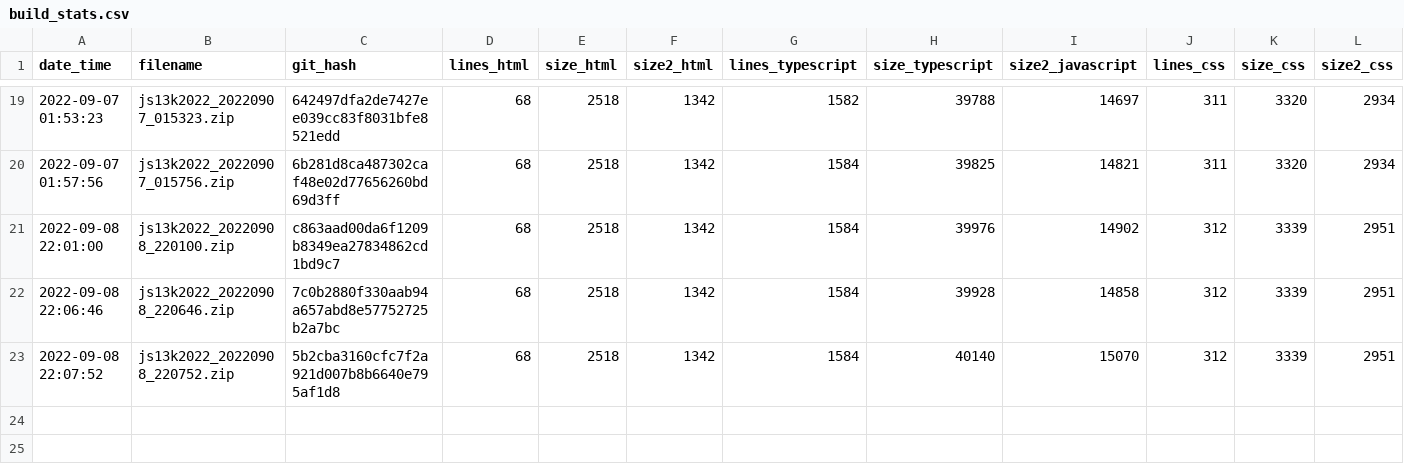
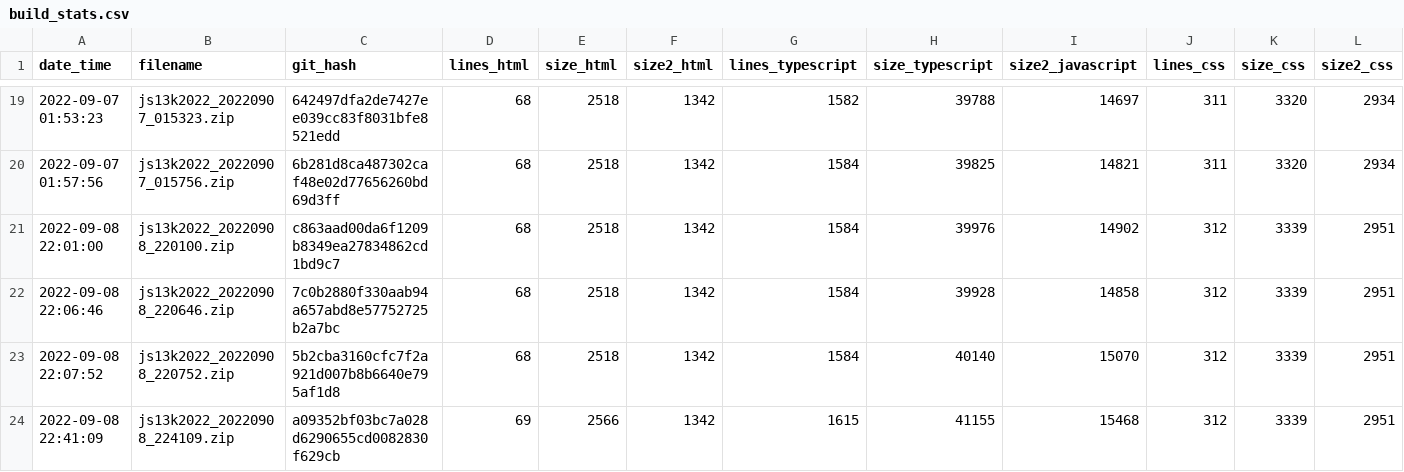
Before and after one commit to gheja/js13k2022, a CSV file: build_stats.csv, drawn as a sheet; only a part is shown, gaps mark what is left out; rows hold the shown columns only; the diff names each change by its address in the sheet, - before the commit and + after, or states it on an @@ line.

Commit message:
Updated build_stats.csv

```diff
--- a/build_stats.csv
+++ b/build_stats.csv
+row 24: 2022-09-08 22:41:09 | js13k2022_20220908_224109.zip | a09352bf03bc7a028d6290655cd0082830f629cb | 69 | 2566 | 1342 | 1615 | 41155 | 15468 | 312 | 3339 | 2951
```
